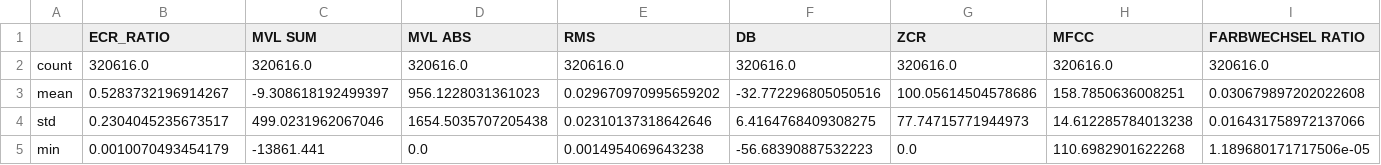
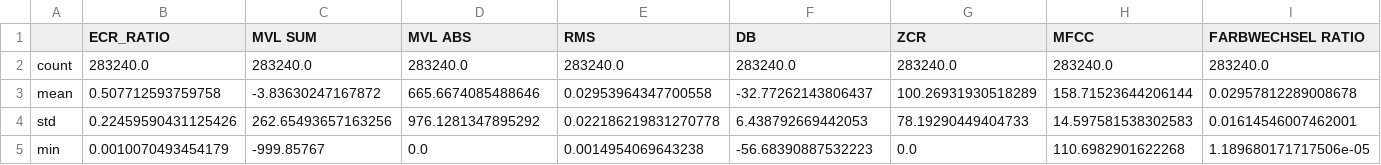
Before and after one commit to daniel-jar/Commercial_Detection, a CSV file: analysis/output/formatierteDescription.csv, drawn as a sheet; only a part is shown; the diff covers the shown part only; the diff names each change by its address in the sheet, - before the commit and + after, or states it on an @@ line.

```diff
--- a/analysis/output/formatierteDescription.csv
+++ b/analysis/output/formatierteDescription.csv
-B2 (ECR_RATIO): 320616.0
+B2 (ECR_RATIO): 283240.0
-C2 (MVL SUM): 320616.0
+C2 (MVL SUM): 283240.0
-D2 (MVL ABS): 320616.0
+D2 (MVL ABS): 283240.0
-E2 (RMS): 320616.0
+E2 (RMS): 283240.0
-F2 (DB): 320616.0
+F2 (DB): 283240.0
-G2 (ZCR): 320616.0
+G2 (ZCR): 283240.0
-H2 (MFCC): 320616.0
+H2 (MFCC): 283240.0
-I2 (FARBWECHSEL RATIO): 320616.0
+I2 (FARBWECHSEL RATIO): 283240.0
-B3 (ECR_RATIO): 0.5283732196914267
+B3 (ECR_RATIO): 0.507712593759758
-C3 (MVL SUM): -9.308618192499397
+C3 (MVL SUM): -3.83630247167872
-D3 (MVL ABS): 956.1228031361023
+D3 (MVL ABS): 665.6674085488646
-E3 (RMS): 0.029670970995659202
+E3 (RMS): 0.02953964347700558
-F3 (DB): -32.772296805050516
+F3 (DB): -32.77262143806437
-G3 (ZCR): 100.05614504578686
+G3 (ZCR): 100.26931930518289
-H3 (MFCC): 158.7850636008251
+H3 (MFCC): 158.71523644206144
-I3 (FARBWECHSEL RATIO): 0.030679897202022608
+I3 (FARBWECHSEL RATIO): 0.02957812289008678
-B4 (ECR_RATIO): 0.2304045235673517
+B4 (ECR_RATIO): 0.22459590431125426
-C4 (MVL SUM): 499.0231962067046
+C4 (MVL SUM): 262.65493657163256
-D4 (MVL ABS): 1654.5035707205438
+D4 (MVL ABS): 976.1281347895292
-E4 (RMS): 0.02310137318642646
+E4 (RMS): 0.022186219831270778
-F4 (DB): 6.4164768409308275
+F4 (DB): 6.438792669442053
-G4 (ZCR): 77.74715771944973
+G4 (ZCR): 78.19290449404733
-H4 (MFCC): 14.612285784013238
+H4 (MFCC): 14.597581538302583
-I4 (FARBWECHSEL RATIO): 0.016431758972137066
+I4 (FARBWECHSEL RATIO): 0.01614546007462001
-C5 (MVL SUM): -13861.441
+C5 (MVL SUM): -999.85767
```
Also changed, not shown: 35 edited cells elsewhere in this file, 41 other files.
